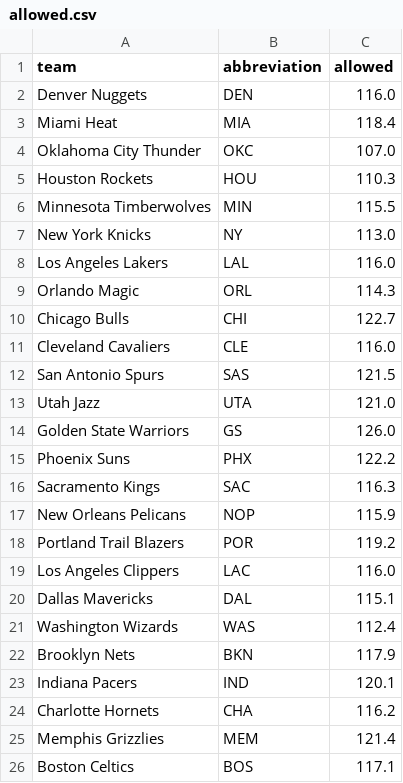
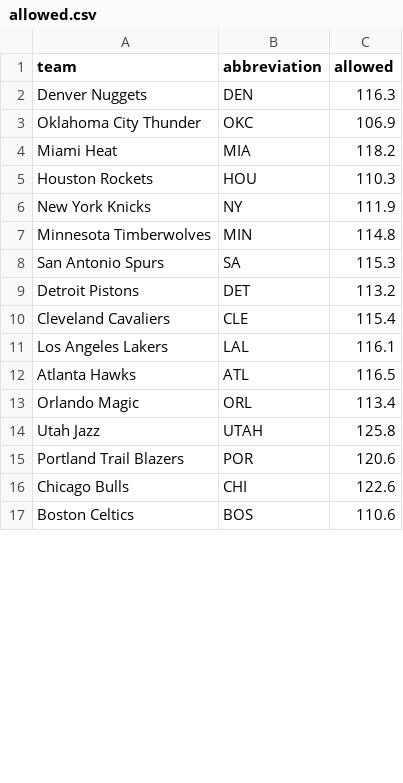
Before and after one commit to ceddto100/Kelly-s-Criterion-calculator, a CSV file: frontend/public/stats/allowed.csv, drawn as a sheet; only a part is shown; the diff covers the shown part only.

```diff
--- a/frontend/public/stats/allowed.csv
+++ b/frontend/public/stats/allowed.csv
@@ -1,26 +1,17 @@
 "team","abbreviation","allowed"
-"Denver Nuggets","DEN",116.0
-"Miami Heat","MIA",118.4
-"Oklahoma City Thunder","OKC",107.0
+"Denver Nuggets","DEN",116.3
+"Oklahoma City Thunder","OKC",106.9
+"Miami Heat","MIA",118.2
 "Houston Rockets","HOU",110.3
-"Minnesota Timberwolves","MIN",115.5
-"New York Knicks","NY",113.0
-"Los Angeles Lakers","LAL",116.0
-"Orlando Magic","ORL",114.3
-"Chicago Bulls","CHI",122.7
-"Cleveland Cavaliers","CLE",116.0
-"San Antonio Spurs","SAS",121.5
-"Utah Jazz","UTA",121.0
-"Golden State Warriors","GS",126.0
-"Phoenix Suns","PHX",122.2
-"Sacramento Kings","SAC",116.3
-"New Orleans Pelicans","NOP",115.9
-"Portland Trail Blazers","POR",119.2
-"Los Angeles Clippers","LAC",116.0
-"Dallas Mavericks","DAL",115.1
-"Washington Wizards","WAS",112.4
-"Brooklyn Nets","BKN",117.9
-"Indiana Pacers","IND",120.1
-"Charlotte Hornets","CHA",116.2
-"Memphis Grizzlies","MEM",121.4
-"Boston Celtics","BOS",117.1
+"New York Knicks","NY",111.9
+"Minnesota Timberwolves","MIN",114.8
+"San Antonio Spurs","SA",115.3
+"Detroit Pistons","DET",113.2
+"Cleveland Cavaliers","CLE",115.4
+"Los Angeles Lakers","LAL",116.1
+"Atlanta Hawks","ATL",116.5
+"Orlando Magic","ORL",113.4
+"Utah Jazz","UTAH",125.8
+"Portland Trail Blazers","POR",120.6
+"Chicago Bulls","CHI",122.6
+"Boston Celtics","BOS",110.6
```
Also changed, not shown: 11 added rows, 2 removed rows and 3 edited cells elsewhere in this file, frontend/public/stats/fieldgoal.csv, frontend/public/stats/ppg.csv, 2 other files.
